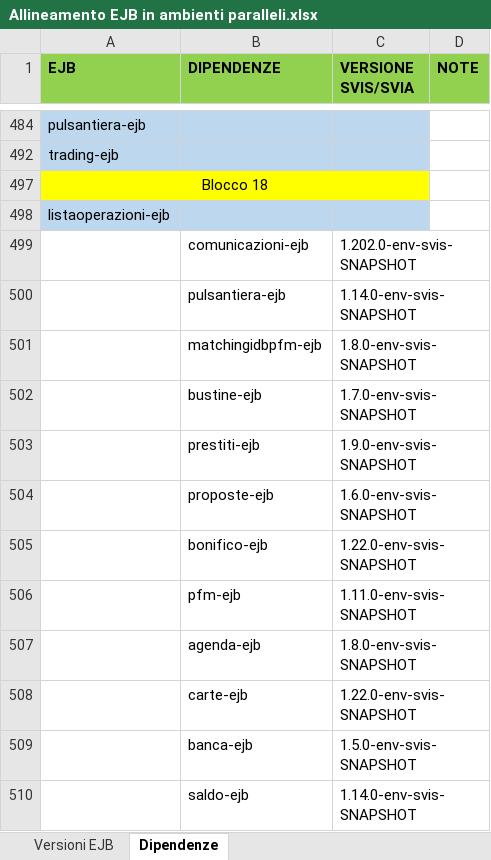
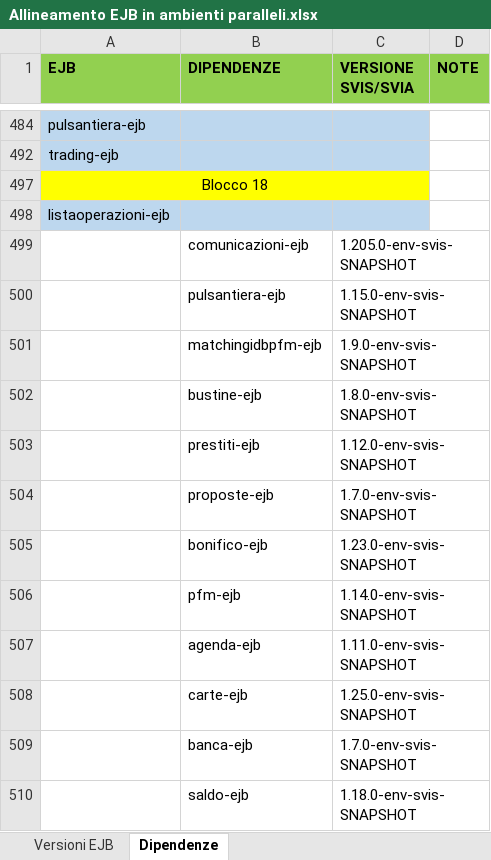
Before and after one commit to EdoardoBaral/SoftwareAllineamenti, an Excel workbook: src/main/resources/excelutils/Allineamento EJB in ambienti paralleli.xlsx, sheet Dipendenze, drawn as a sheet; only a part is shown, gaps mark what is left out; values as stored, in another font and other column widths than the file's, no borders; the diff names each change by its address in the sheet, - before the commit and + after, or states it on an @@ line.

```diff
--- a/src/main/resources/excelutils/Allineamento EJB in ambienti paralleli.xlsx (sheet Dipendenze)
+++ b/src/main/resources/excelutils/Allineamento EJB in ambienti paralleli.xlsx (sheet Dipendenze)
-C499 (VERSIONE SVIS/SVIA): 1.202.0-env-svis-SNAPSHOT
+C499 (VERSIONE SVIS/SVIA): 1.205.0-env-svis-SNAPSHOT
-C500 (VERSIONE SVIS/SVIA): 1.14.0-env-svis-SNAPSHOT
+C500 (VERSIONE SVIS/SVIA): 1.15.0-env-svis-SNAPSHOT
-C501 (VERSIONE SVIS/SVIA): 1.8.0-env-svis-SNAPSHOT
+C501 (VERSIONE SVIS/SVIA): 1.9.0-env-svis-SNAPSHOT
-C502 (VERSIONE SVIS/SVIA): 1.7.0-env-svis-SNAPSHOT
+C502 (VERSIONE SVIS/SVIA): 1.8.0-env-svis-SNAPSHOT
-C503 (VERSIONE SVIS/SVIA): 1.9.0-env-svis-SNAPSHOT
+C503 (VERSIONE SVIS/SVIA): 1.12.0-env-svis-SNAPSHOT
-C504 (VERSIONE SVIS/SVIA): 1.6.0-env-svis-SNAPSHOT
+C504 (VERSIONE SVIS/SVIA): 1.7.0-env-svis-SNAPSHOT
-C505 (VERSIONE SVIS/SVIA): 1.22.0-env-svis-SNAPSHOT
+C505 (VERSIONE SVIS/SVIA): 1.23.0-env-svis-SNAPSHOT
-C506 (VERSIONE SVIS/SVIA): 1.11.0-env-svis-SNAPSHOT
+C506 (VERSIONE SVIS/SVIA): 1.14.0-env-svis-SNAPSHOT
-C507 (VERSIONE SVIS/SVIA): 1.8.0-env-svis-SNAPSHOT
+C507 (VERSIONE SVIS/SVIA): 1.11.0-env-svis-SNAPSHOT
-C508 (VERSIONE SVIS/SVIA): 1.22.0-env-svis-SNAPSHOT
+C508 (VERSIONE SVIS/SVIA): 1.25.0-env-svis-SNAPSHOT
-C509 (VERSIONE SVIS/SVIA): 1.5.0-env-svis-SNAPSHOT
+C509 (VERSIONE SVIS/SVIA): 1.7.0-env-svis-SNAPSHOT
-C510 (VERSIONE SVIS/SVIA): 1.14.0-env-svis-SNAPSHOT
+C510 (VERSIONE SVIS/SVIA): 1.18.0-env-svis-SNAPSHOT
```
Also changed, not shown: sheet Versioni EJB, hidden cells, 1 other file.
